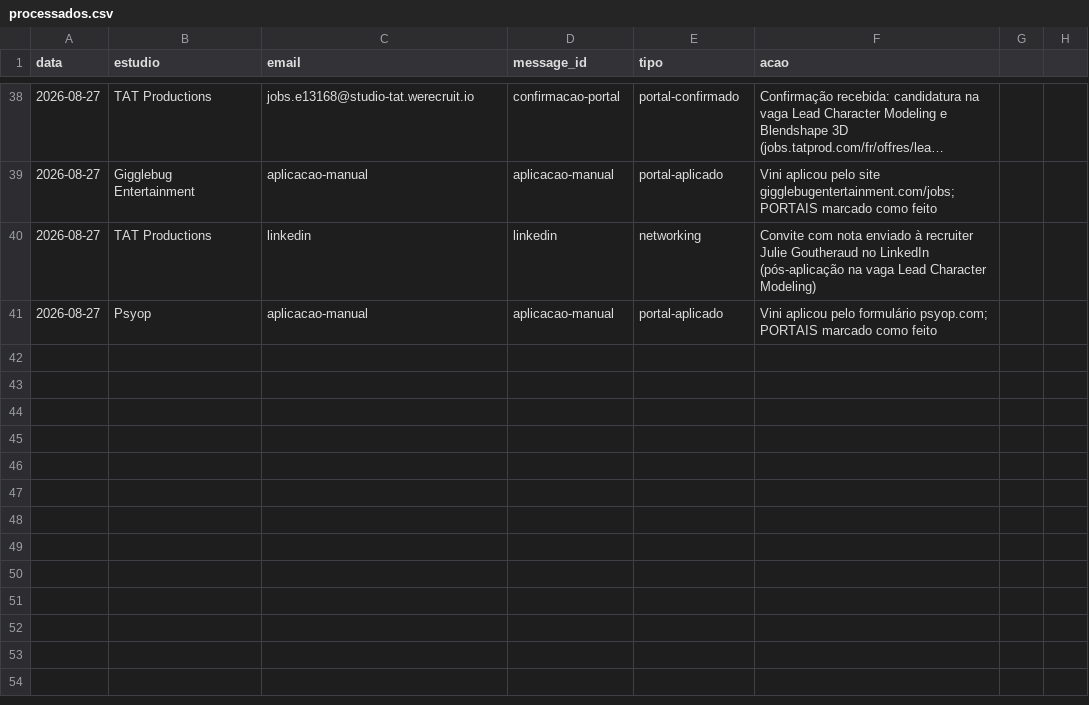
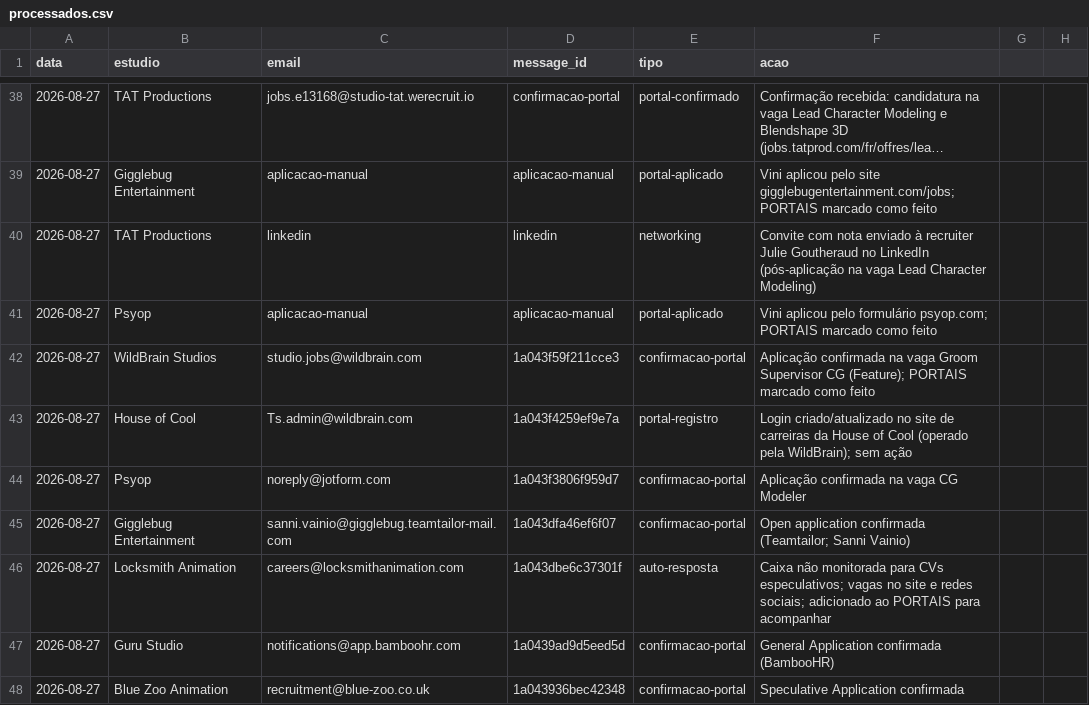
Before and after one commit to vinicavalcntiart/workbenchMA, a CSV file: automacao/processados.csv, drawn as a sheet; only a part is shown, gaps mark what is left out; long unchanged cells end in ….

```diff
--- a/automacao/processados.csv
+++ b/automacao/processados.csv
@@ -41 +41,8 @@ data,estudio,email,message_id,tipo,acao
 2026-08-27,Psyop,aplicacao-manual,aplicacao-manual,portal-aplicado,Vini aplicou pelo formulário psyop.com; PORTAIS marcado como feito
+2026-08-27,WildBrain Studios,studio.jobs@wildbrain.com,1a043f59f211cce3,confirmacao-portal,Aplicação confirmada na vaga Groom Supervisor CG (Feature); PORTAIS marcado como feito
+2026-08-27,House of Cool,Ts.admin@wildbrain.com,1a043f4259ef9e7a,portal-registro,Login criado/atualizado no site de carreiras da House of Cool (operado pela WildBrain); sem ação
+2026-08-27,Psyop,noreply@jotform.com,1a043f3806f959d7,confirmacao-portal,Aplicação confirmada na vaga CG Modeler
+2026-08-27,Gigglebug Entertainment,sanni.vainio@gigglebug.teamtailor-mail.com,1a043dfa46ef6f07,confirmacao-portal,Open application confirmada (Teamtailor; Sanni Vainio)
+2026-08-27,Locksmith Animation,careers@locksmithanimation.com,1a043dbe6c37301f,auto-resposta,Caixa não monitorada para CVs especulativos; vagas no site e redes sociais; adicionado ao PORTAIS para acompanhar
+2026-08-27,Guru Studio,notifications@app.bamboohr.com,1a0439ad9d5eed5d,confirmacao-portal,General Application confirmada (BambooHR)
+2026-08-27,Blue Zoo Animation,recruitment@blue-zoo.co.uk,1a043936bec42348,confirmacao-portal,Speculative Application confirmada
```
Also changed, not shown: enviados.csv, 1 other file.
